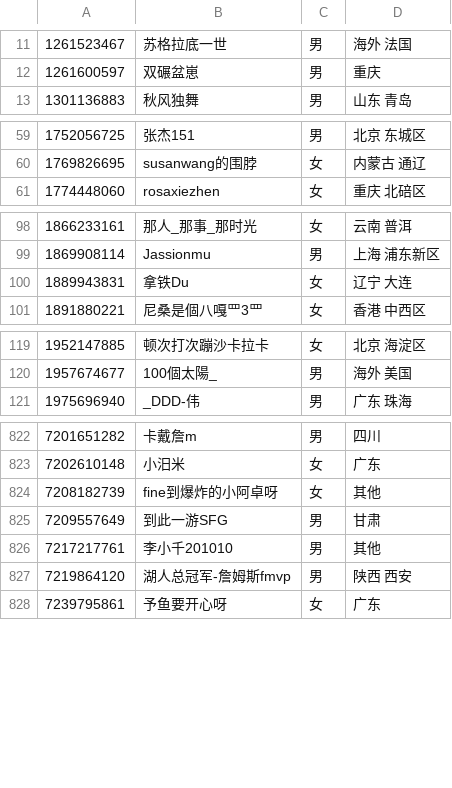
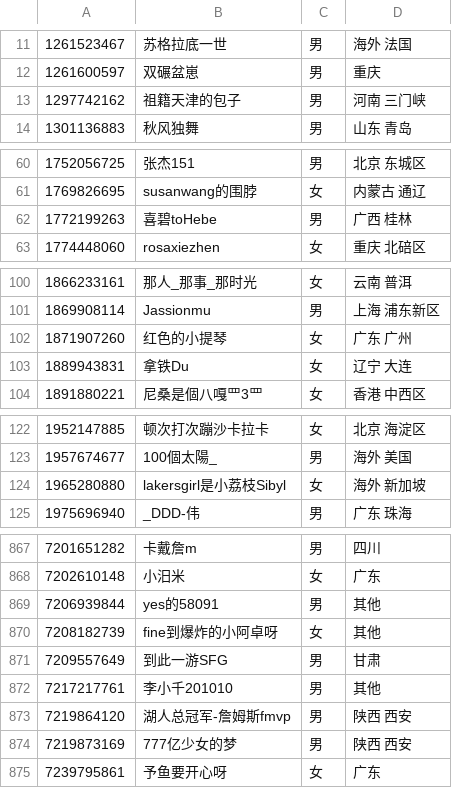
Before and after one commit to luzy99/WeiboSpider, a CSV file: interface/log/userinfo.csv, drawn as a sheet; only a part is shown, gaps mark what is left out; the diff covers the shown part only; the diff names each change by its address in the sheet, - before the commit and + after, or states it on an @@ line.

```diff
--- a/interface/log/userinfo.csv
+++ b/interface/log/userinfo.csv
+row 13: 1297742162 | 祖籍天津的包子 | 男 | 河南 三门峡
+row 62: 1772199263 | 喜碧toHebe | 男 | 广西 桂林
+row 102: 1871907260 | 红色的小提琴 | 女 | 广东 广州
+row 124: 1965280880 | lakersgirl是小荔枝Sibyl | 女 | 海外 新加坡
+row 869: 7206939844 | yes的58091 | 男 | 其他
+row 874: 7219873169 | 777亿少女的梦 | 男 | 陕西 西安
```
Also changed, not shown: 41 added rows elsewhere in this file, 1 other file.
